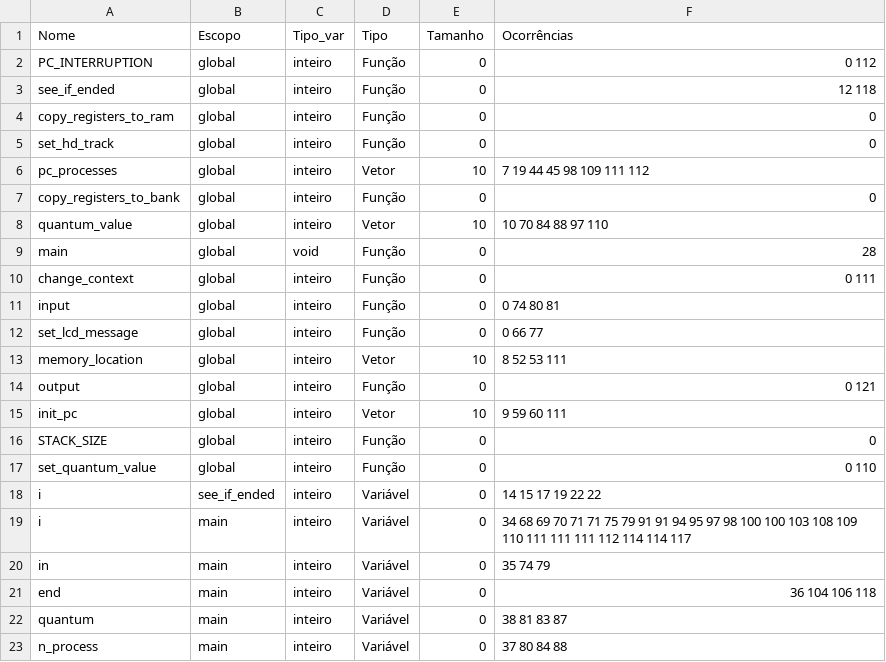
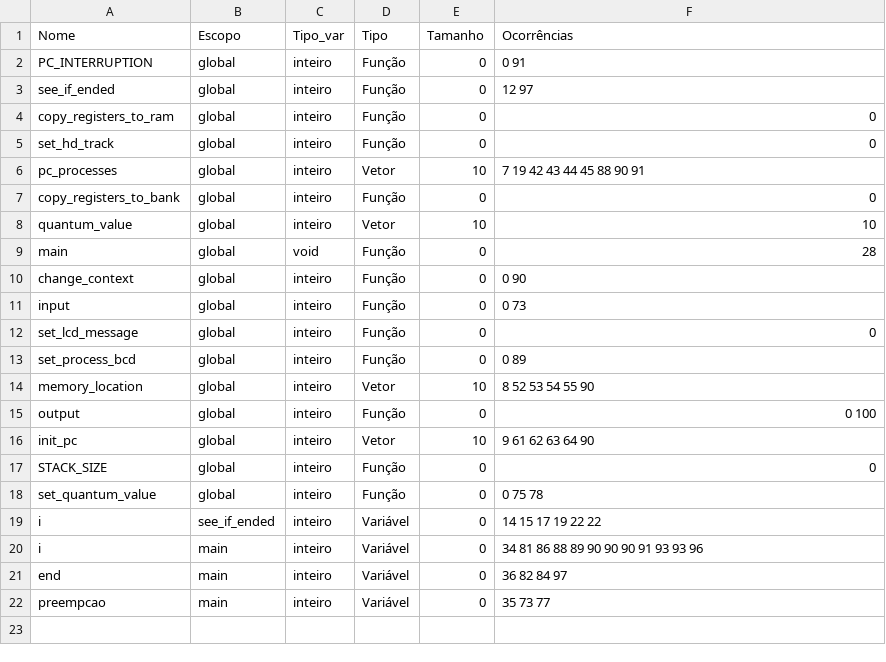
Before and after one commit to vpedrota/CMinus-compiler, a CSV file: source/analises/tabela_simbolos_csv.csv, drawn as a sheet.

```diff
--- a/source/analises/tabela_simbolos_csv.csv
+++ b/source/analises/tabela_simbolos_csv.csv
@@ -1,23 +1,22 @@
 Nome,Escopo,Tipo_var,Tipo,Tamanho,Ocorrências
-PC_INTERRUPTION,global,inteiro,Função,0,0 112
-see_if_ended,global,inteiro,Função,0,12 118
+PC_INTERRUPTION,global,inteiro,Função,0,0 91
+see_if_ended,global,inteiro,Função,0,12 97
 copy_registers_to_ram,global,inteiro,Função,0,0
 set_hd_track,global,inteiro,Função,0,0
-pc_processes,global,inteiro,Vetor,10,7 19 44 45 98 109 111 112
+pc_processes,global,inteiro,Vetor,10,7 19 42 43 44 45 88 90 91
 copy_registers_to_bank,global,inteiro,Função,0,0
-quantum_value,global,inteiro,Vetor,10,10 70 84 88 97 110
+quantum_value,global,inteiro,Vetor,10,10
 main,global,void,Função,0,28
-change_context,global,inteiro,Função,0,0 111
-input,global,inteiro,Função,0,0 74 80 81
-set_lcd_message,global,inteiro,Função,0,0 66 77
-memory_location,global,inteiro,Vetor,10,8 52 53 111
-output,global,inteiro,Função,0,0 121
-init_pc,global,inteiro,Vetor,10,9 59 60 111
+change_context,global,inteiro,Função,0,0 90
+input,global,inteiro,Função,0,0 73
+set_lcd_message,global,inteiro,Função,0,0
+set_process_bcd,global,inteiro,Função,0,0 89
+memory_location,global,inteiro,Vetor,10,8 52 53 54 55 90
+output,global,inteiro,Função,0,0 100
+init_pc,global,inteiro,Vetor,10,9 61 62 63 64 90
 STACK_SIZE,global,inteiro,Função,0,0
-set_quantum_value,global,inteiro,Função,0,0 110
+set_quantum_value,global,inteiro,Função,0,0 75 78
 i,see_if_ended,inteiro,Variável,0,14 15 17 19 22 22
-i,main,inteiro,Variável,0,34 68 69 70 71 71 75 79 91 91 94 95 97 98 100 100 103 108 109 110 111 111 111 112 114 114 117
-in,main,inteiro,Variável,0,35 74 79
-end,main,inteiro,Variável,0,36 104 106 118
-quantum,main,inteiro,Variável,0,38 81 83 87
-n_process,main,inteiro,Variável,0,37 80 84 88
+i,main,inteiro,Variável,0,34 81 86 88 89 90 90 90 91 93 93 96
+end,main,inteiro,Variável,0,36 82 84 97
+preempcao,main,inteiro,Variável,0,35 73 77
```
Also changed, not shown: 12 other files.
